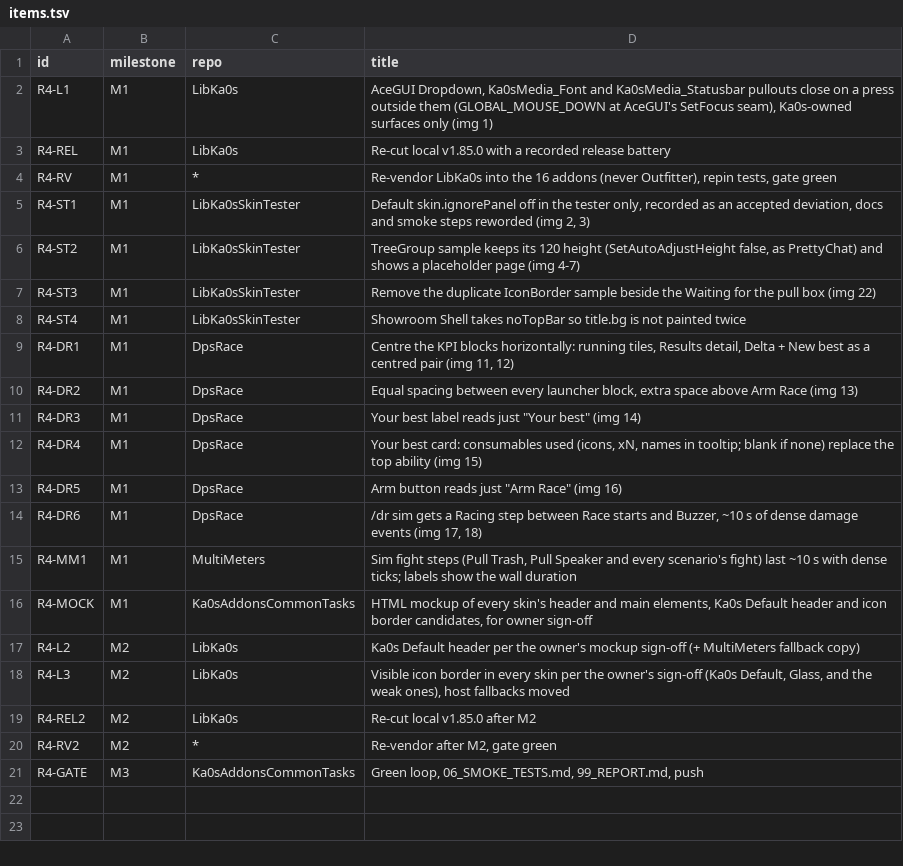
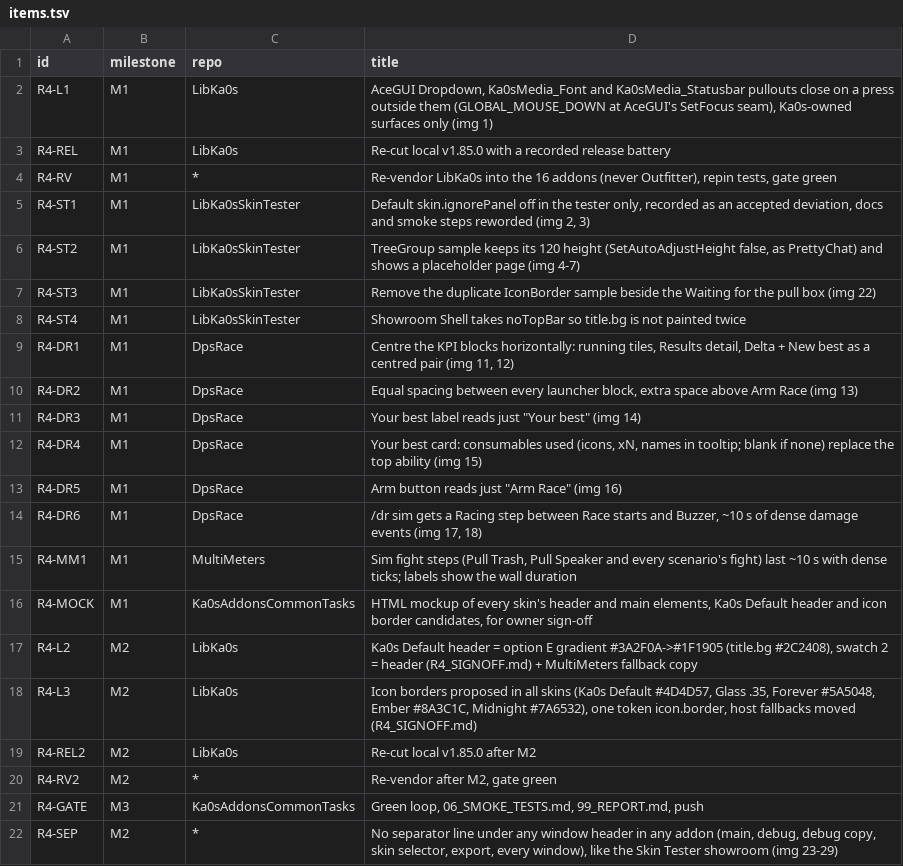
Before and after one commit to tusharsaxena/Ka0sAddonsCommonTasks, a TSV file: docs/2026-11-03-SMOKE_ROUND4/items.tsv, drawn as a sheet.

```diff
--- a/docs/2026-11-03-SMOKE_ROUND4/items.tsv
+++ b/docs/2026-11-03-SMOKE_ROUND4/items.tsv
@@ -16,4 +16,4 @@ R4-MM1	M1	MultiMeters	Sim fight steps (Pull Trash, Pull Speaker and every scenar
 R4-MOCK	M1	Ka0sAddonsCommonTasks	HTML mockup of every skin's header and main elements, Ka0s Default header and icon border candidates, for owner sign-off
-R4-L2	M2	LibKa0s	Ka0s Default header per the owner's mockup sign-off (+ MultiMeters fallback copy)
-R4-L3	M2	LibKa0s	Visible icon border in every skin per the owner's sign-off (Ka0s Default, Glass, and the weak ones), host fallbacks moved
+R4-L2	M2	LibKa0s	Ka0s Default header = option E gradient #3A2F0A->#1F1905 (title.bg #2C2408), swatch 2 = header (R4_SIGNOFF.md) + MultiMeters fallback copy
+R4-L3	M2	LibKa0s	Icon borders proposed in all skins (Ka0s Default #4D4D57, Glass .35, Forever #5A5048, Ember #8A3C1C, Midnight #7A6532), one token icon.border, host fallbacks moved (R4_SIGNOFF.md)
 R4-REL2	M2	LibKa0s	Re-cut local v1.85.0 after M2
@@ -21 +21,2 @@ R4-RV2	M2	*	Re-vendor after M2, gate green
 R4-GATE	M3	Ka0sAddonsCommonTasks	Green loop, 06_SMOKE_TESTS.md, 99_REPORT.md, push
+R4-SEP	M2	*	No separator line under any window header in any addon (main, debug, debug copy, skin selector, export, every window), like the Skin Tester showroom (img 23-29)
```
Also changed, not shown: 10 other files.
